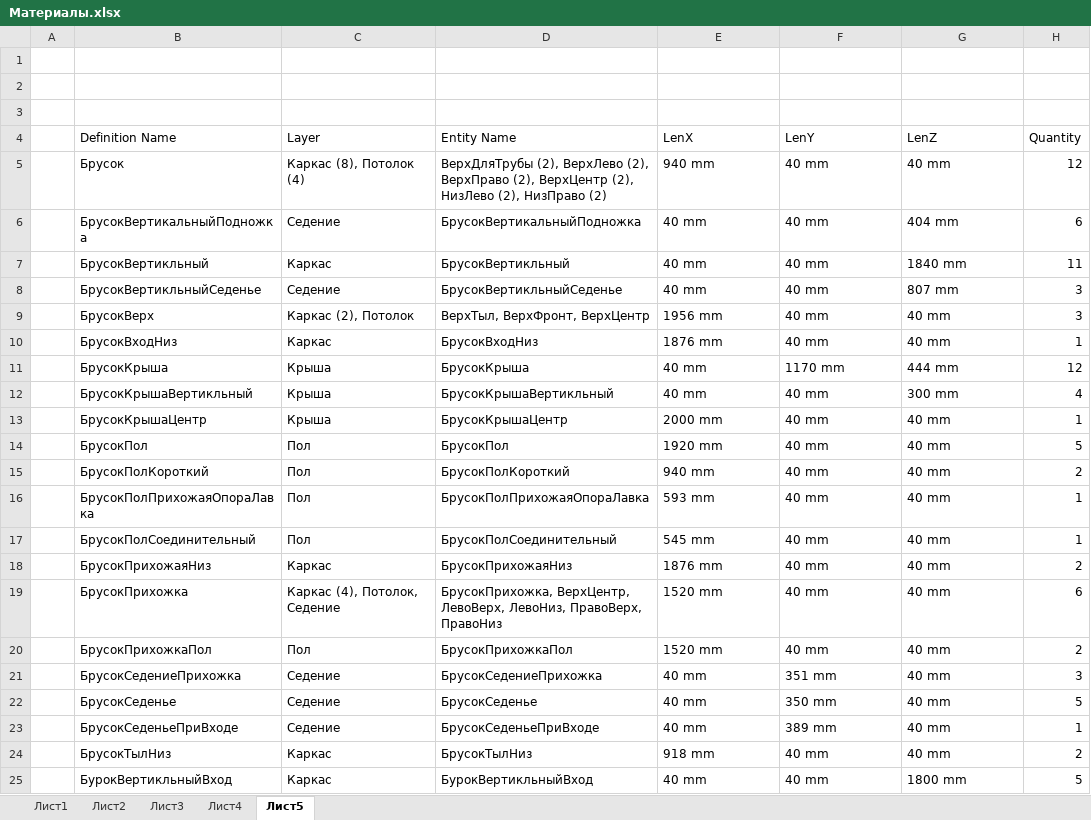
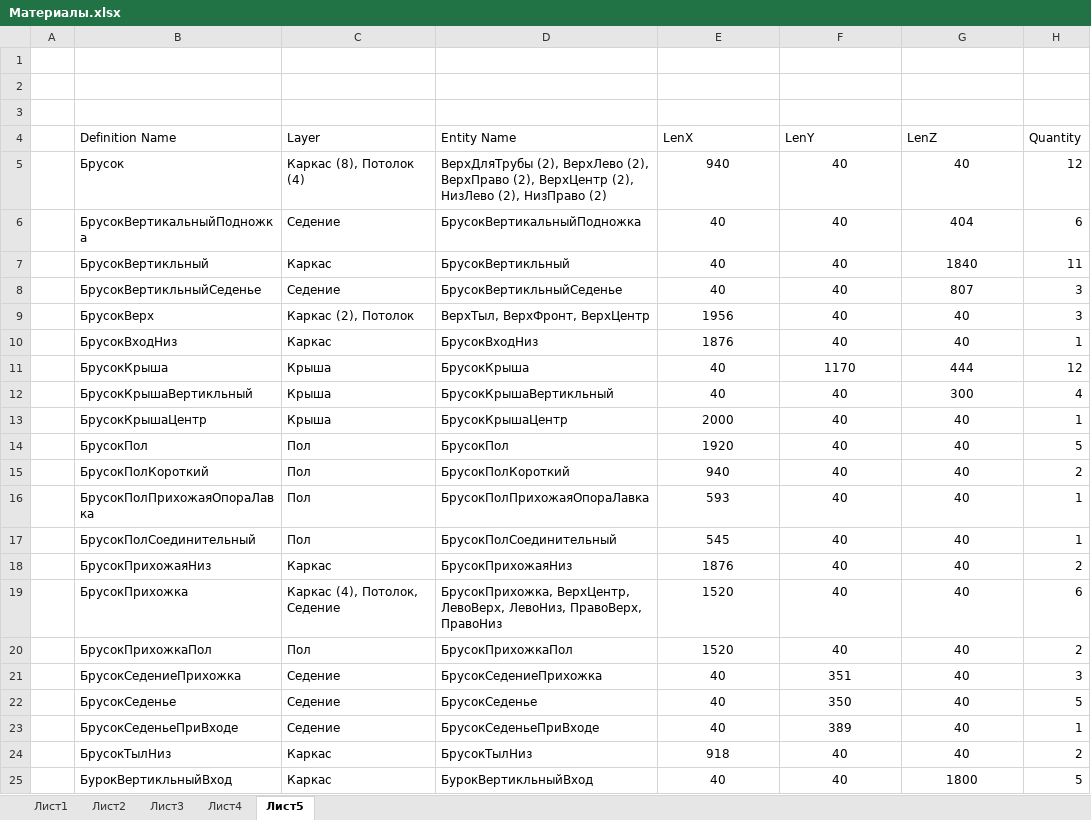
Before and after one commit to urzp/Sauna, an Excel workbook: Материалы.xlsx, sheet Лист5, drawn as a sheet; only a part is shown; values as stored, in another font and other column widths than the file's, no borders; the diff covers the shown part only; the diff names each change by its address in the sheet, - before the commit and + after, or states it on an @@ line.

```diff
--- a/Материалы.xlsx (sheet Лист5)
+++ b/Материалы.xlsx (sheet Лист5)
-E5 (LenX): 940 mm
+E5 (LenX): 940
-E5:G25 alignment: left
+E5:G25 alignment: center
-F5:F10 (LenY): 40 mm
+F5:F10 (LenY): 40
-G5 (LenZ): 40 mm
+G5 (LenZ): 40
-E6:E8 (LenX): 40 mm
+E6:E8 (LenX): 40
-G6 (LenZ): 404 mm
+G6 (LenZ): 404
-G7 (LenZ): 1840 mm
+G7 (LenZ): 1840
-G8 (LenZ): 807 mm
+G8 (LenZ): 807
-E9 (LenX): 1956 mm
+E9 (LenX): 1956
-G9:G10 (LenZ): 40 mm
+G9:G10 (LenZ): 40
-E10 (LenX): 1876 mm
+E10 (LenX): 1876
-E11:E12 (LenX): 40 mm
+E11:E12 (LenX): 40
-F11 (LenY): 1170 mm
+F11 (LenY): 1170
-G11 (LenZ): 444 mm
+G11 (LenZ): 444
-F12:F20 (LenY): 40 mm
+F12:F20 (LenY): 40
-G12 (LenZ): 300 mm
+G12 (LenZ): 300
-E13 (LenX): 2000 mm
+E13 (LenX): 2000
-G13:G24 (LenZ): 40 mm
+G13:G24 (LenZ): 40
-E14 (LenX): 1920 mm
+E14 (LenX): 1920
-E15 (LenX): 940 mm
+E15 (LenX): 940
-E16 (LenX): 593 mm
+E16 (LenX): 593
-E17 (LenX): 545 mm
+E17 (LenX): 545
-E18 (LenX): 1876 mm
+E18 (LenX): 1876
-E19:E20 (LenX): 1520 mm
+E19:E20 (LenX): 1520
-E21:E23 (LenX): 40 mm
+E21:E23 (LenX): 40
-F21 (LenY): 351 mm
+F21 (LenY): 351
-F22 (LenY): 350 mm
+F22 (LenY): 350
-F23 (LenY): 389 mm
+F23 (LenY): 389
-E24 (LenX): 918 mm
+E24 (LenX): 918
-F24:F25 (LenY): 40 mm
+F24:F25 (LenY): 40
-E25 (LenX): 40 mm
+E25 (LenX): 40
-G25 (LenZ): 1800 mm
+G25 (LenZ): 1800
```
Also changed, not shown: 51 edited cells and cell formats elsewhere in this sheet, 5 other files.
